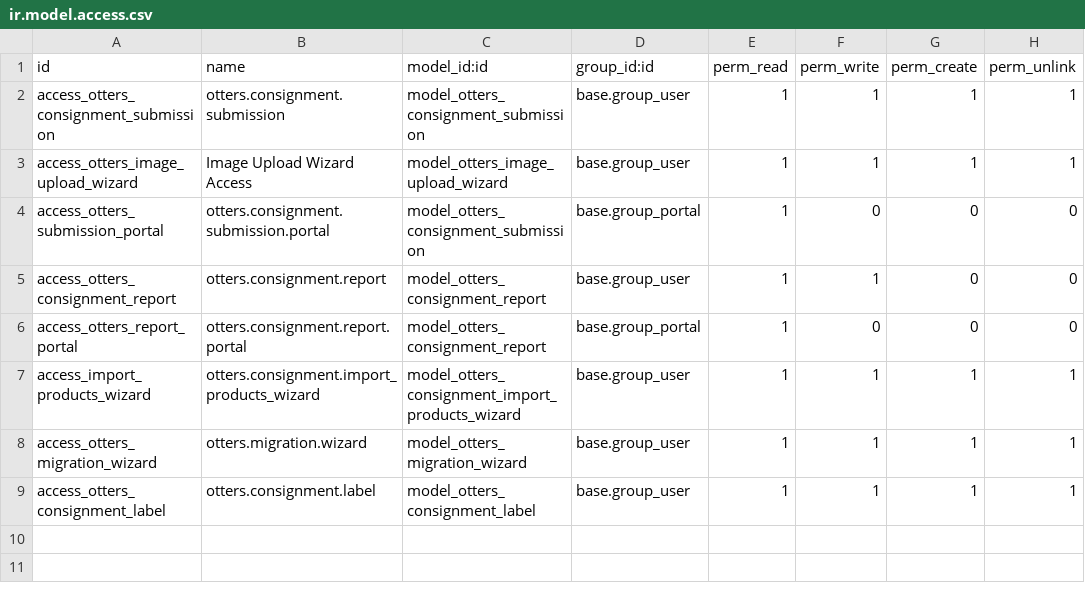
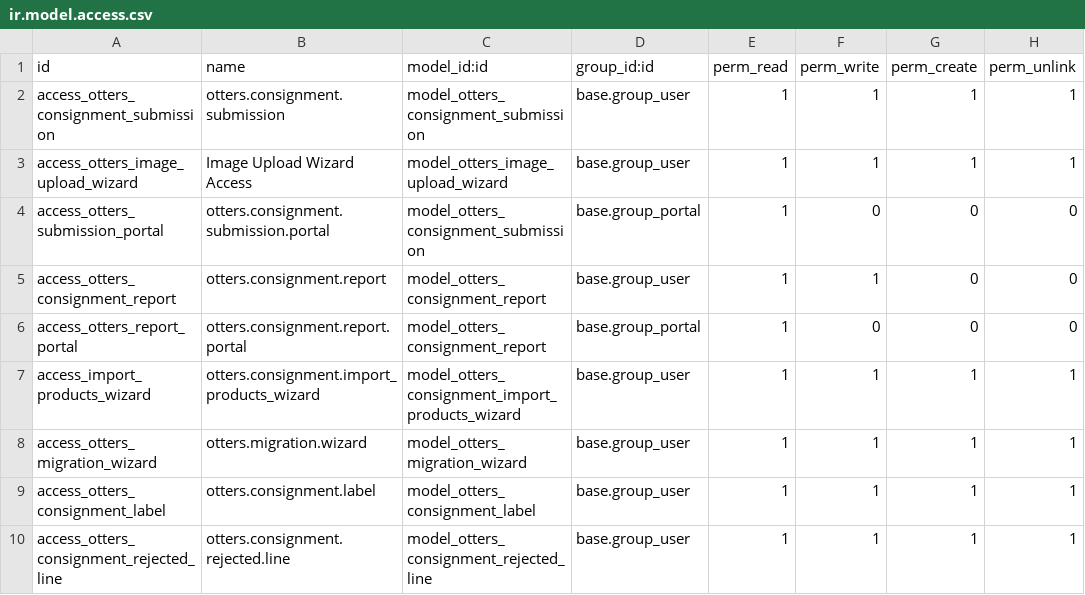
Before and after one commit to DrNickIT/Odoo19, a CSV file: addons/otters_consignment/security/ir.model.access.csv, drawn as a sheet; the diff names each change by its address in the sheet, - before the commit and + after, or states it on an @@ line.

```diff
--- a/addons/otters_consignment/security/ir.model.access.csv
+++ b/addons/otters_consignment/security/ir.model.access.csv
+row 10: access_otters_consignment_rejected_line | otters.consignment.rejected.line | model_otters_consignment_rejected_line | base.group_user | 1 | 1 | 1 | 1
```
Also changed, not shown: 20 other files.
